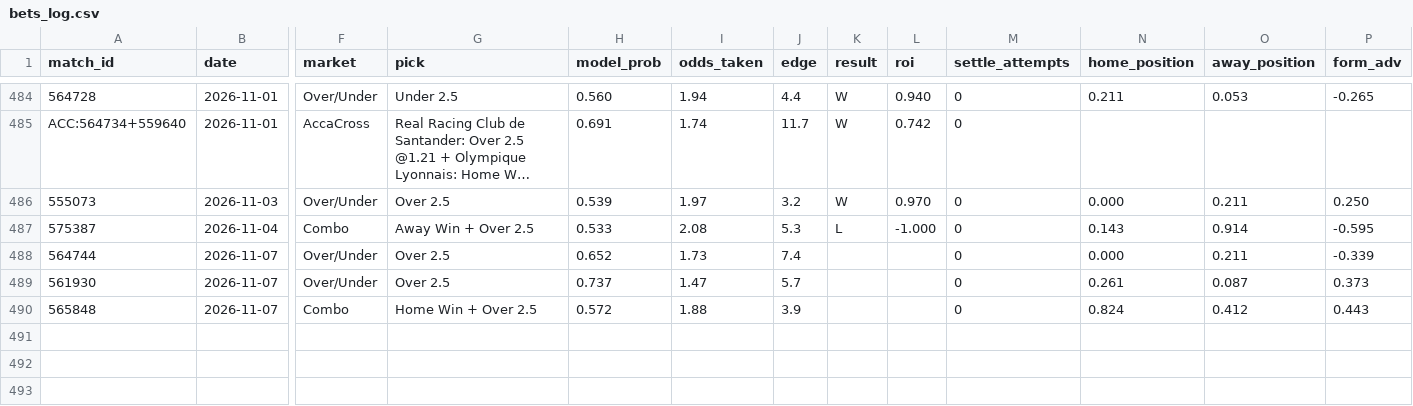
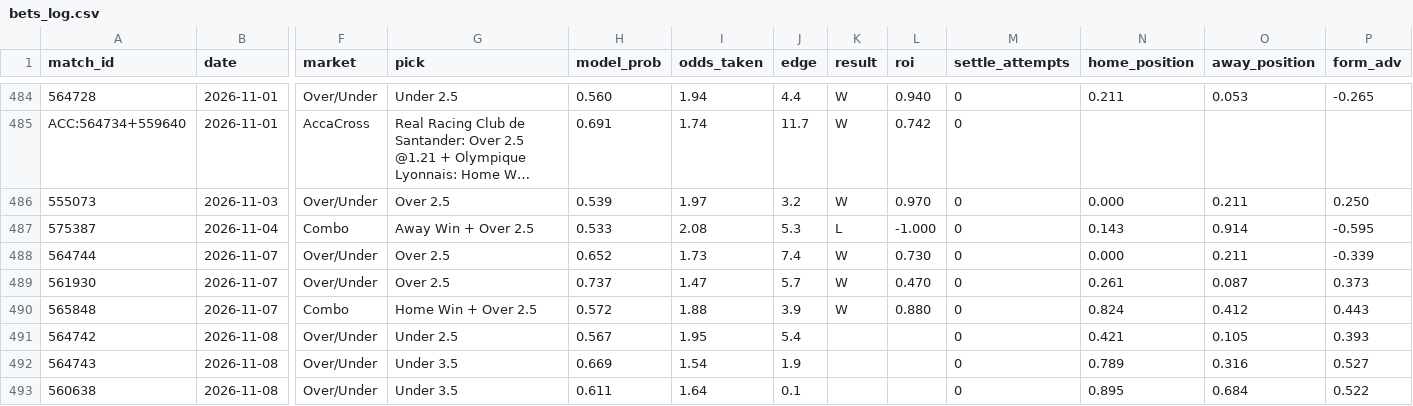
Before and after one commit to GiannisAulo/BetAnalyzer, a CSV file: football_tipster/bets_log.csv, drawn as a sheet; only a part is shown, gaps mark what is left out; long unchanged cells end in …; rows hold the shown columns only; the diff names each change by its address in the sheet, - before the commit and + after, or states it on an @@ line.

```diff
--- a/football_tipster/bets_log.csv
+++ b/football_tipster/bets_log.csv
-K488:K490 (result): (empty)
+K488:K490 (result): W
-L488 (roi): (empty)
+L488 (roi): 0.730
-L489 (roi): (empty)
+L489 (roi): 0.470
-L490 (roi): (empty)
+L490 (roi): 0.880
+row 491: 564742 | 2026-11-08 | Over/Under | Under 2.5 | 0.567 | 1.95 | 5.4 |  |  | 0 | 0.421 | 0.105 | 0.393
+row 492: 564743 | 2026-11-08 | Over/Under | Under 3.5 | 0.669 | 1.54 | 1.9 |  |  | 0 | 0.789 | 0.316 | 0.527
+row 493: 560638 | 2026-11-08 | Over/Under | Under 3.5 | 0.611 | 1.64 | 0.1 |  |  | 0 | 0.895 | 0.684 | 0.522
```
